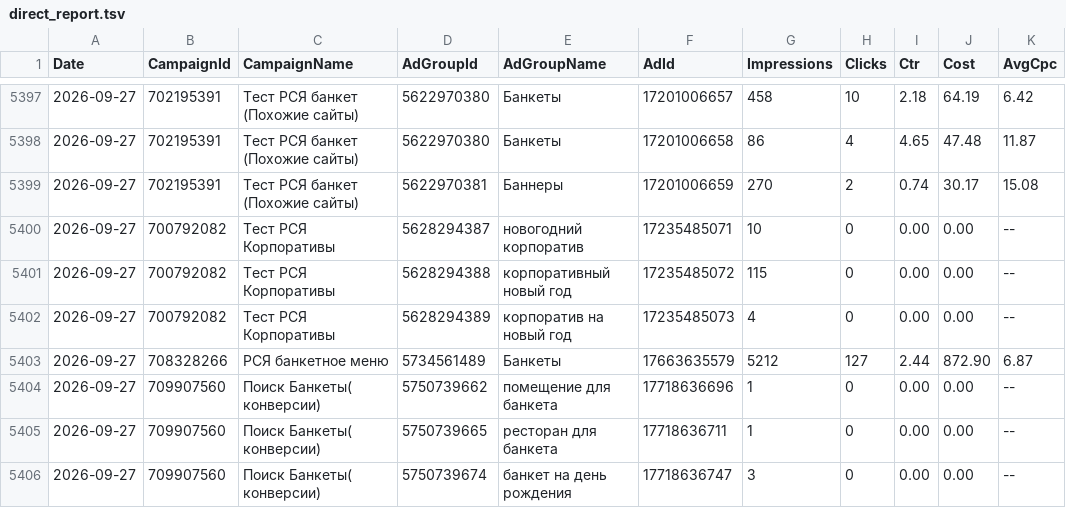
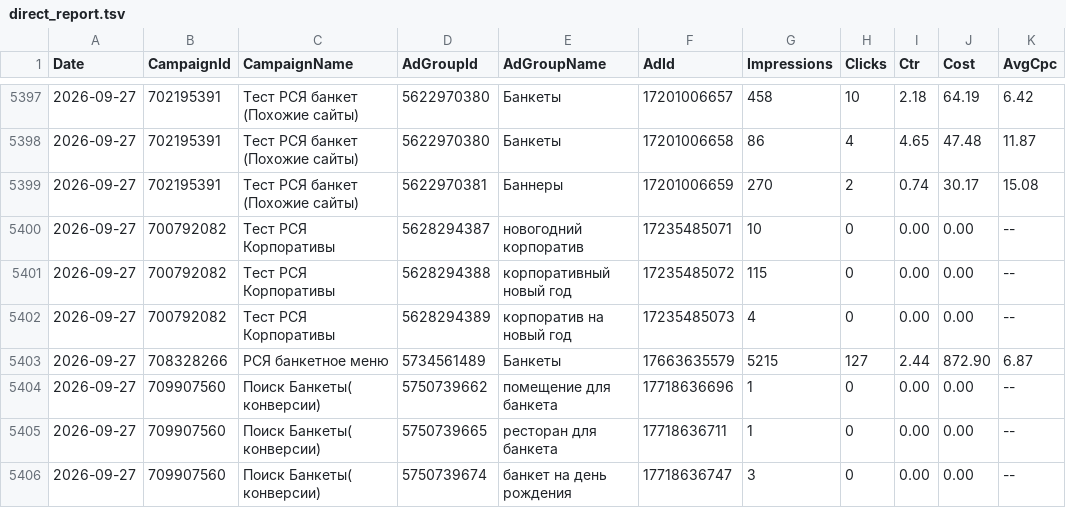
Before and after one commit to Alex19011901/advertising-control-pages, a TSV file: data/direct_report.tsv, drawn as a sheet; only a part is shown, gaps mark what is left out; the diff covers the shown part only; the diff names each change by its address in the sheet, - before the commit and + after, or states it on an @@ line.

```diff
--- a/data/direct_report.tsv
+++ b/data/direct_report.tsv
-G5403 (Impressions): 5212
+G5403 (Impressions): 5215
```
Also changed, not shown: 1 added row and 7 edited cells elsewhere in this file, 5 other files.
